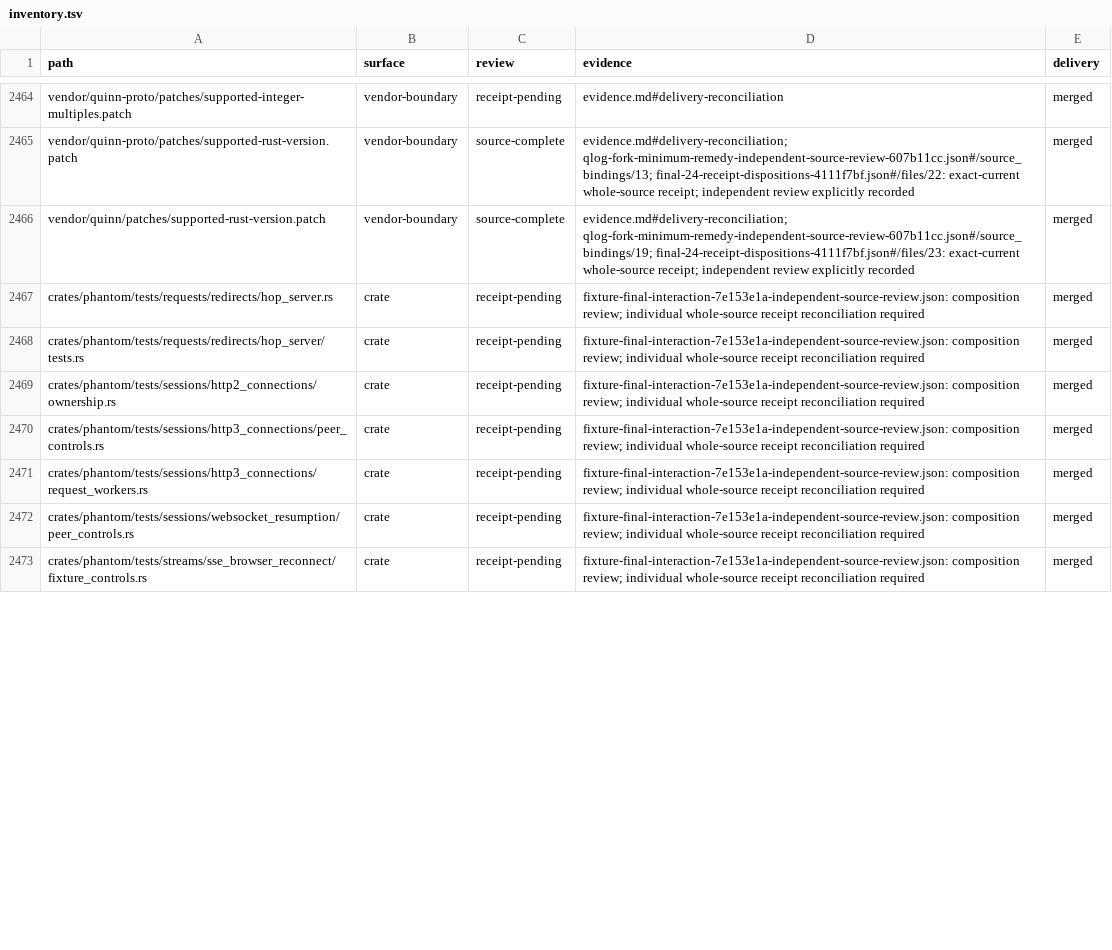
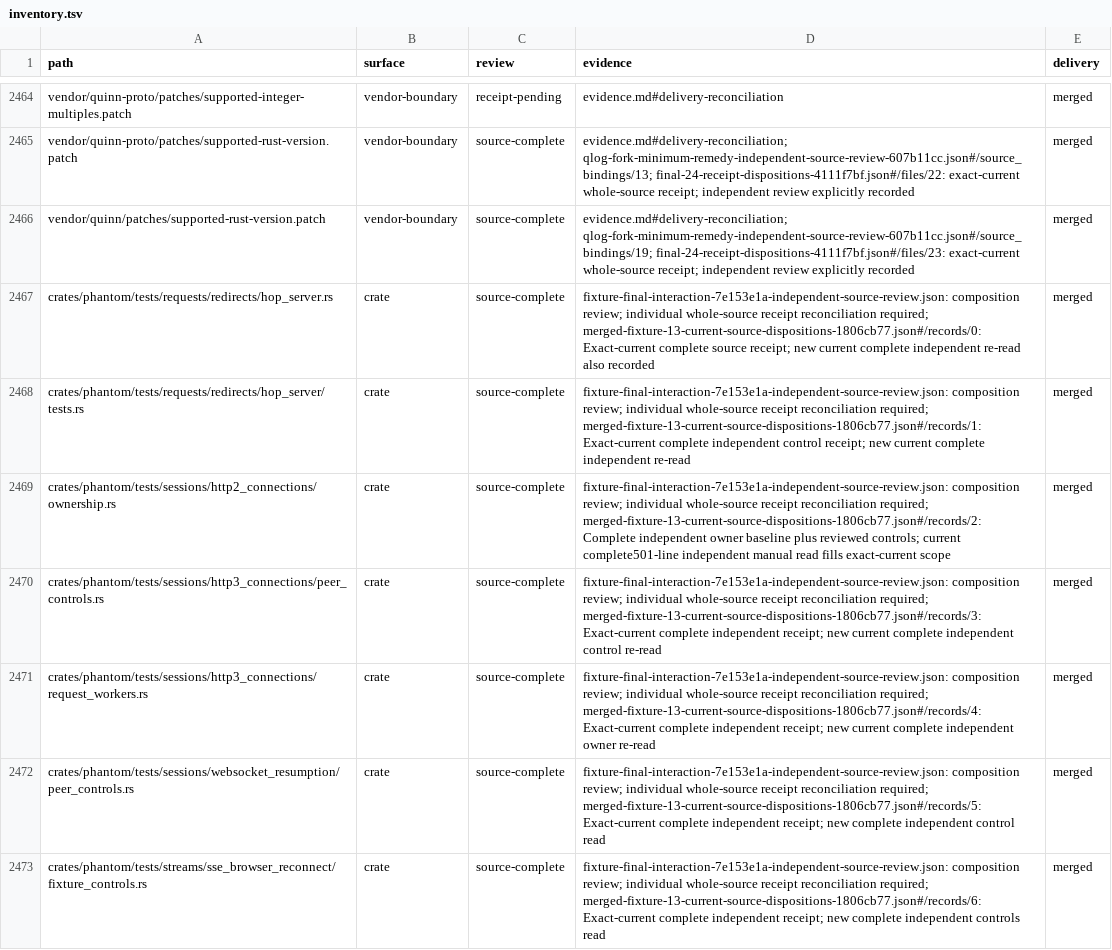
Before and after one commit to bywayhq/phantom, a TSV file: docs/internals/architecture-audit/inventory.tsv, drawn as a sheet; only a part is shown, gaps mark what is left out; the diff covers the shown part only.

Commit message:
docs(audit): reconcile the added fixture source reviews

```diff
--- a/docs/internals/architecture-audit/inventory.tsv
+++ b/docs/internals/architecture-audit/inventory.tsv
@@ -2466,8 +2466,8 @@ vendor/quinn-proto/patches/supported-rust-version.patch	vendor-boundary	source-c
 vendor/quinn/patches/supported-rust-version.patch	vendor-boundary	source-complete	evidence.md#delivery-reconciliation; qlog-fork-minimum-remedy-independent-source-review-607b11cc.json#/source_bindings/19; final-24-receipt-dispositions-4111f7bf.json#/files/23: exact-current whole-source receipt; independent review explicitly recorded	merged
-crates/phantom/tests/requests/redirects/hop_server.rs	crate	receipt-pending	fixture-final-interaction-7e153e1a-independent-source-review.json: composition review; individual whole-source receipt reconciliation required	merged
-crates/phantom/tests/requests/redirects/hop_server/tests.rs	crate	receipt-pending	fixture-final-interaction-7e153e1a-independent-source-review.json: composition review; individual whole-source receipt reconciliation required	merged
-crates/phantom/tests/sessions/http2_connections/ownership.rs	crate	receipt-pending	fixture-final-interaction-7e153e1a-independent-source-review.json: composition review; individual whole-source receipt reconciliation required	merged
-crates/phantom/tests/sessions/http3_connections/peer_controls.rs	crate	receipt-pending	fixture-final-interaction-7e153e1a-independent-source-review.json: composition review; individual whole-source receipt reconciliation required	merged
-crates/phantom/tests/sessions/http3_connections/request_workers.rs	crate	receipt-pending	fixture-final-interaction-7e153e1a-independent-source-review.json: composition review; individual whole-source receipt reconciliation required	merged
-crates/phantom/tests/sessions/websocket_resumption/peer_controls.rs	crate	receipt-pending	fixture-final-interaction-7e153e1a-independent-source-review.json: composition review; individual whole-source receipt reconciliation required	merged
-crates/phantom/tests/streams/sse_browser_reconnect/fixture_controls.rs	crate	receipt-pending	fixture-final-interaction-7e153e1a-independent-source-review.json: composition review; individual whole-source receipt reconciliation required	merged
+crates/phantom/tests/requests/redirects/hop_server.rs	crate	source-complete	fixture-final-interaction-7e153e1a-independent-source-review.json: composition review; individual whole-source receipt reconciliation required; merged-fixture-13-current-source-dispositions-1806cb77.json#/records/0: Exact-current complete source receipt; new current complete independent re-read also recorded	merged
+crates/phantom/tests/requests/redirects/hop_server/tests.rs	crate	source-complete	fixture-final-interaction-7e153e1a-independent-source-review.json: composition review; individual whole-source receipt reconciliation required; merged-fixture-13-current-source-dispositions-1806cb77.json#/records/1: Exact-current complete independent control receipt; new current complete independent re-read	merged
+crates/phantom/tests/sessions/http2_connections/ownership.rs	crate	source-complete	fixture-final-interaction-7e153e1a-independent-source-review.json: composition review; individual whole-source receipt reconciliation required; merged-fixture-13-current-source-dispositions-1806cb77.json#/records/2: Complete independent owner baseline plus reviewed controls; current complete501-line independent manual read fills exact-current scope	merged
+crates/phantom/tests/sessions/http3_connections/peer_controls.rs	crate	source-complete	fixture-final-interaction-7e153e1a-independent-source-review.json: composition review; individual whole-source receipt reconciliation required; merged-fixture-13-current-source-dispositions-1806cb77.json#/records/3: Exact-current complete independent receipt; new current complete independent control re-read	merged
+crates/phantom/tests/sessions/http3_connections/request_workers.rs	crate	source-complete	fixture-final-interaction-7e153e1a-independent-source-review.json: composition review; individual whole-source receipt reconciliation required; merged-fixture-13-current-source-dispositions-1806cb77.json#/records/4: Exact-current complete independent receipt; new current complete independent owner re-read	merged
+crates/phantom/tests/sessions/websocket_resumption/peer_controls.rs	crate	source-complete	fixture-final-interaction-7e153e1a-independent-source-review.json: composition review; individual whole-source receipt reconciliation required; merged-fixture-13-current-source-dispositions-1806cb77.json#/records/5: Exact-current complete independent receipt; new complete independent control read	merged
+crates/phantom/tests/streams/sse_browser_reconnect/fixture_controls.rs	crate	source-complete	fixture-final-interaction-7e153e1a-independent-source-review.json: composition review; individual whole-source receipt reconciliation required; merged-fixture-13-current-source-dispositions-1806cb77.json#/records/6: Exact-current complete independent receipt; new complete independent controls read	merged
```
Also changed, not shown: 12 edited cells elsewhere in this file, 2 other files.
